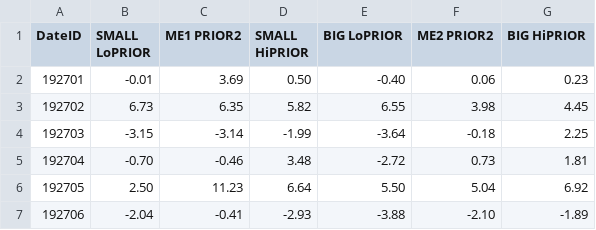
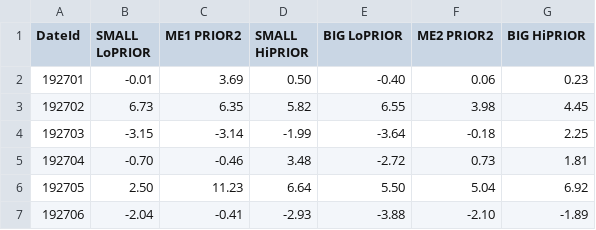
Before and after one commit to fjr422/PUK_Asset_allocation, a CSV file: Python/Data/6PF_SIZE_MOM/AverageValueWeightedReturns_Monthly.csv, drawn as a sheet; only a part is shown.

```diff
--- a/Python/Data/6PF_SIZE_MOM/AverageValueWeightedReturns_Monthly.csv
+++ b/Python/Data/6PF_SIZE_MOM/AverageValueWeightedReturns_Monthly.csv
@@ -1,2 +1,2 @@
-DateID,SMALL LoPRIOR,ME1 PRIOR2,SMALL HiPRIOR,BIG LoPRIOR,ME2 PRIOR2,BIG HiPRIOR
+DateId,SMALL LoPRIOR,ME1 PRIOR2,SMALL HiPRIOR,BIG LoPRIOR,ME2 PRIOR2,BIG HiPRIOR
 192701,-0.01,3.69,0.50,-0.40,0.06,0.23
```
Also changed, not shown: Python/Data/6PF_SIZE_MOM/NumberFirmsInPortfolios.csv, Python/Data/F-F_Research_Data_Factors.csv, 4 other files.
